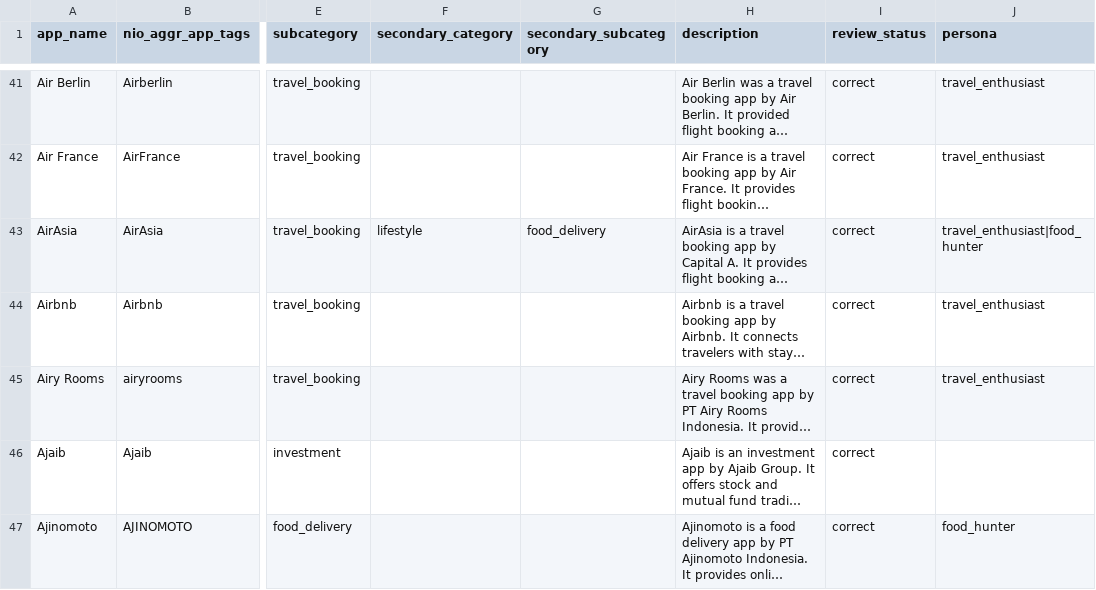
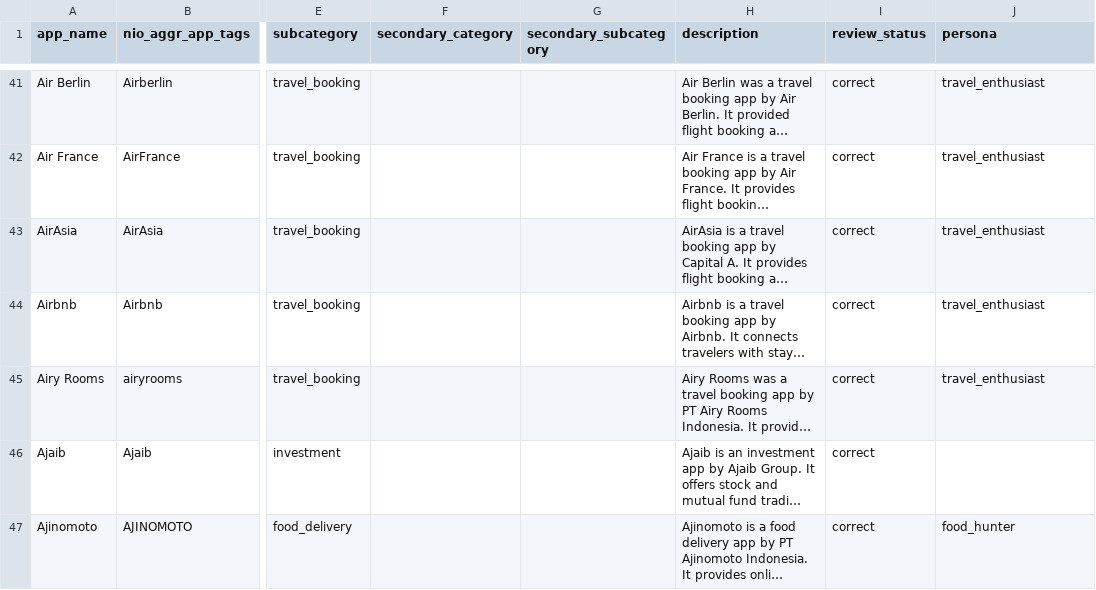
Before and after one commit to ridhwanashir/openflo, a CSV file: rnr_app_category_v2.csv, drawn as a sheet; only a part is shown, gaps mark what is left out; long unchanged cells end in …; the diff names each change by its address in the sheet, - before the commit and + after, or states it on an @@ line.

Commit message:
chore: remove food delivery subcategory from airsia app

```diff
--- a/rnr_app_category_v2.csv
+++ b/rnr_app_category_v2.csv
-F43 (secondary_category): lifestyle
+F43 (secondary_category): (empty)
-G43 (secondary_subcategory): food_delivery
+G43 (secondary_subcategory): (empty)
-J43 (persona): travel_enthusiast|food_hunter
+J43 (persona): travel_enthusiast
```
